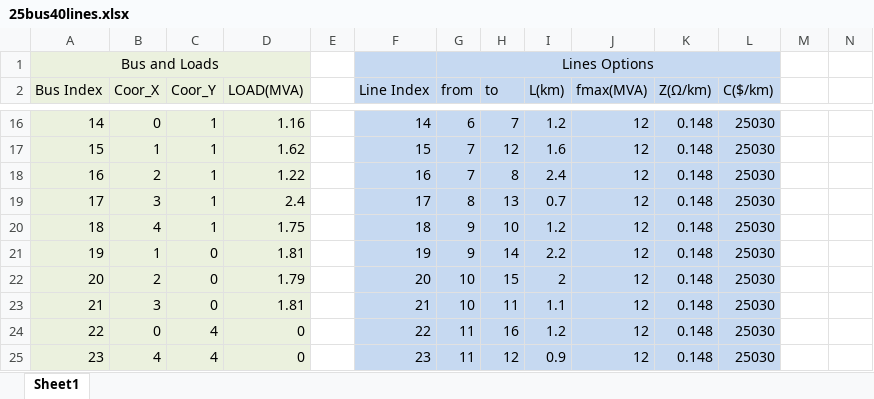
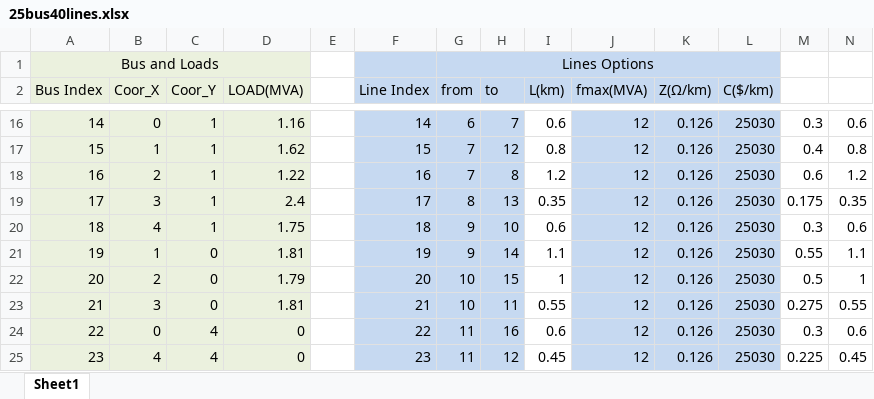
Before and after one commit to a280558071/N1DSEP, an Excel workbook: case data/25bus40lines.xlsx, sheet Sheet1, drawn as a sheet; only a part is shown, gaps mark what is left out; values as stored, in another font and other column widths than the file's, no borders; the diff covers the shown part only; the diff names each change by its address in the sheet, - before the commit and + after, or states it on an @@ line.

```diff
--- a/case data/25bus40lines.xlsx (sheet Sheet1)
+++ b/case data/25bus40lines.xlsx (sheet Sheet1)
-I16:I25 fill: #C6D9F1
+I16:I25 fill: none
-I16 (L(km)): 1.2
+I16 (L(km)): 0.6
-K16:K25 (Z(Ω/km)): 0.148
+K16:K25 (Z(Ω/km)): 0.126
-M16: (empty)
+M16: 0.3
-N16: (empty)
+N16: 0.6
-I17 (L(km)): 1.6
+I17 (L(km)): 0.8
-M17: (empty)
+M17: 0.4
-N17: (empty)
+N17: 0.8
-I18 (L(km)): 2.4
+I18 (L(km)): 1.2
-M18: (empty)
+M18: 0.6
-N18: (empty)
+N18: 1.2
-I19 (L(km)): 0.7
+I19 (L(km)): 0.35
-M19: (empty)
+M19: 0.175
-N19: (empty)
+N19: 0.35
-I20 (L(km)): 1.2
+I20 (L(km)): 0.6
-M20: (empty)
+M20: 0.3
-N20: (empty)
+N20: 0.6
-I21 (L(km)): 2.2
+I21 (L(km)): 1.1
-M21: (empty)
+M21: 0.55
-N21: (empty)
+N21: 1.1
-I22 (L(km)): 2
+I22 (L(km)): 1
-M22: (empty)
+M22: 0.5
-N22: (empty)
+N22: 1
-I23 (L(km)): 1.1
+I23 (L(km)): 0.55
-M23: (empty)
+M23: 0.275
-N23: (empty)
+N23: 0.55
-I24 (L(km)): 1.2
+I24 (L(km)): 0.6
-M24: (empty)
+M24: 0.3
-N24: (empty)
+N24: 0.6
-I25 (L(km)): 0.9
+I25 (L(km)): 0.45
-M25: (empty)
+M25: 0.225
-N25: (empty)
+N25: 0.45
```
Also changed, not shown: 2 added rows, 121 edited cells and cell formats elsewhere in this sheet.
